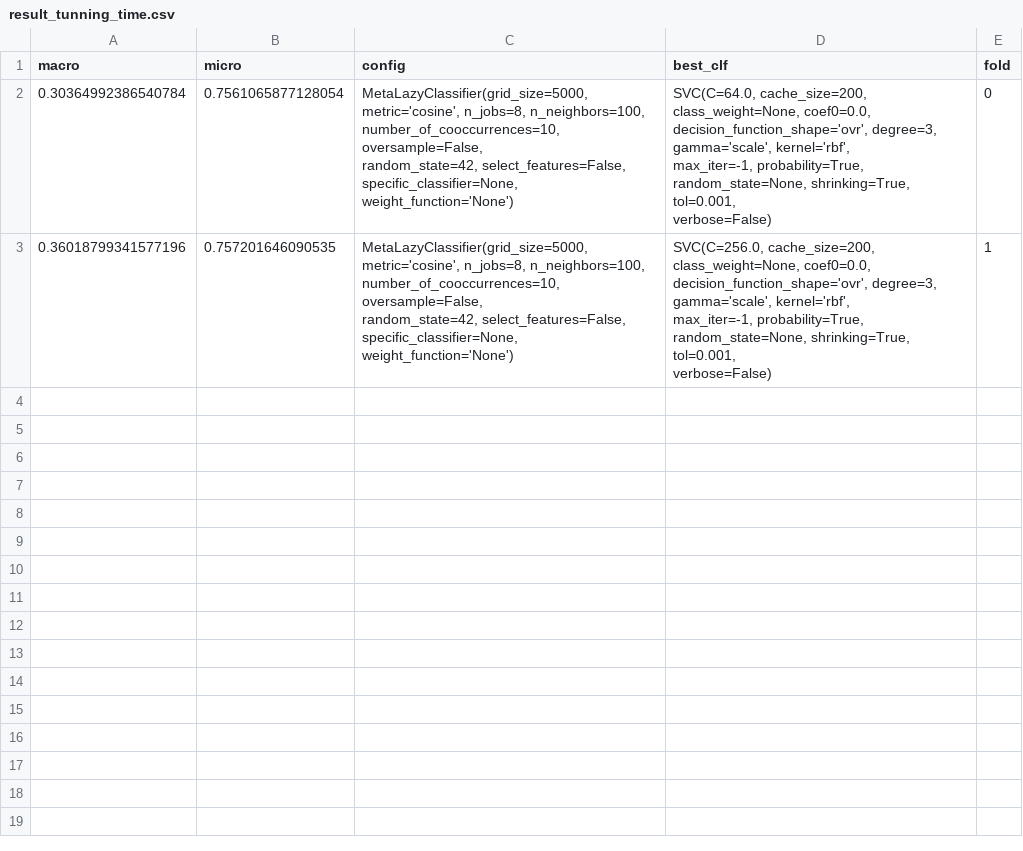
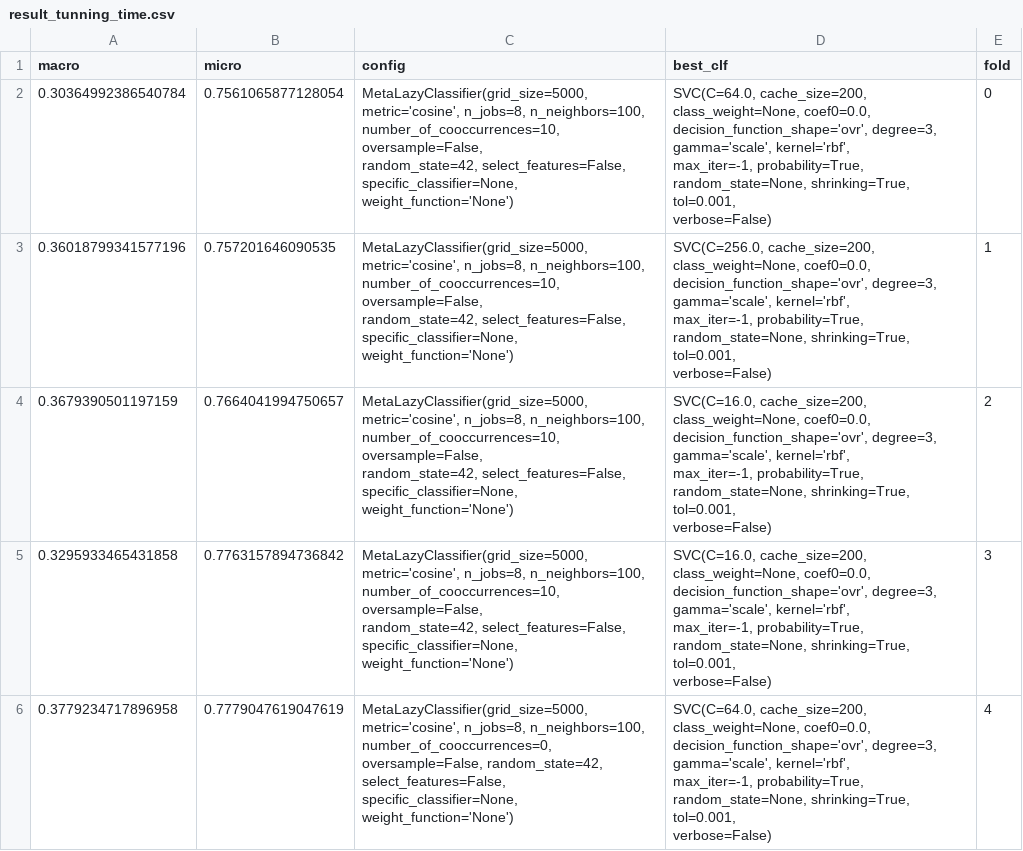
Before and after one commit to claudiovaliense/metalazy, a CSV file: metalazy/experiments/results/result_tunning_time.csv, drawn as a sheet.

```diff
--- a/metalazy/experiments/results/result_tunning_time.csv
+++ b/metalazy/experiments/results/result_tunning_time.csv
@@ -15 +15,22 @@ macro,micro,config,best_clf,fold
     verbose=False)",1
+0.3679390501197159,0.7664041994750657,"MetaLazyClassifier(grid_size=5000, metric='cosine', n_jobs=8, n_neighbors=100,
+                   number_of_cooccurrences=10, oversample=False,
+                   random_state=42, select_features=False,
+                   specific_classifier=None, weight_function='None')","SVC(C=16.0, cache_size=200, class_weight=None, coef0=0.0,
+    decision_function_shape='ovr', degree=3, gamma='scale', kernel='rbf',
+    max_iter=-1, probability=True, random_state=None, shrinking=True, tol=0.001,
+    verbose=False)",2
+0.3295933465431858,0.7763157894736842,"MetaLazyClassifier(grid_size=5000, metric='cosine', n_jobs=8, n_neighbors=100,
+                   number_of_cooccurrences=10, oversample=False,
+                   random_state=42, select_features=False,
+                   specific_classifier=None, weight_function='None')","SVC(C=16.0, cache_size=200, class_weight=None, coef0=0.0,
+    decision_function_shape='ovr', degree=3, gamma='scale', kernel='rbf',
+    max_iter=-1, probability=True, random_state=None, shrinking=True, tol=0.001,
+    verbose=False)",3
+0.3779234717896958,0.7779047619047619,"MetaLazyClassifier(grid_size=5000, metric='cosine', n_jobs=8, n_neighbors=100,
+                   number_of_cooccurrences=0, oversample=False, random_state=42,
+                   select_features=False, specific_classifier=None,
+                   weight_function='None')","SVC(C=64.0, cache_size=200, class_weight=None, coef0=0.0,
+    decision_function_shape='ovr', degree=3, gamma='scale', kernel='rbf',
+    max_iter=-1, probability=True, random_state=None, shrinking=True, tol=0.001,
+    verbose=False)",4
```
Also changed, not shown: 3 other files.
